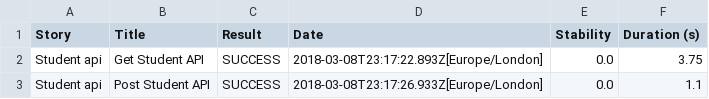
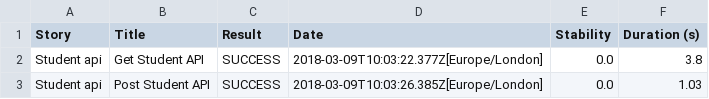
Before and after one commit to SuganyaTen10/webindividual, a CSV file: target/site/serenity/01f5288b80adbd3af52a8ed68a4a616d3164f750229f80da1ef344382d948835.csv, drawn as a sheet.

```diff
--- a/target/site/serenity/01f5288b80adbd3af52a8ed68a4a616d3164f750229f80da1ef344382d948835.csv
+++ b/target/site/serenity/01f5288b80adbd3af52a8ed68a4a616d3164f750229f80da1ef344382d948835.csv
@@ -1,3 +1,3 @@
 "Story","Title","Result","Date","Stability","Duration (s)"
-"Student api","Get Student API","SUCCESS","2018-03-08T23:17:22.893Z[Europe/London]","0.0","3.75"
-"Student api","Post Student API","SUCCESS","2018-03-08T23:17:26.933Z[Europe/London]","0.0","1.1"
+"Student api","Get Student API","SUCCESS","2018-03-09T10:03:22.377Z[Europe/London]","0.0","3.8"
+"Student api","Post Student API","SUCCESS","2018-03-09T10:03:26.385Z[Europe/London]","0.0","1.03"
```
Also changed, not shown: target/site/serenity/3d2871ef9911e9892794a9042e262e6b82ae98dff337dd2d2e4d80be2072e38e.csv, target/site/serenity/results.csv, 12 other files.
